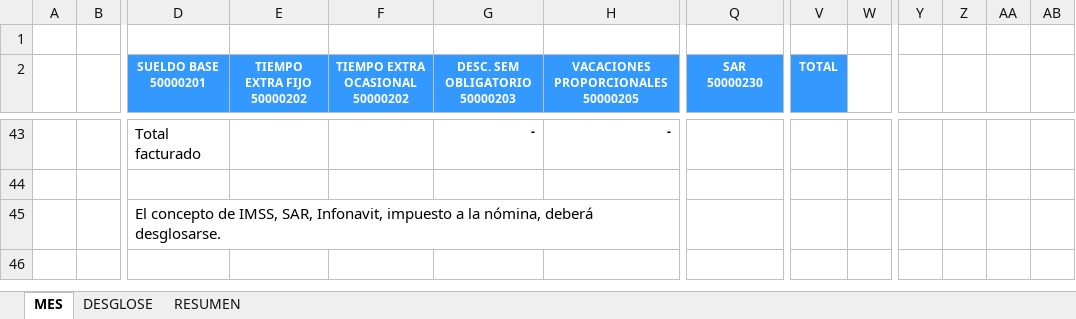
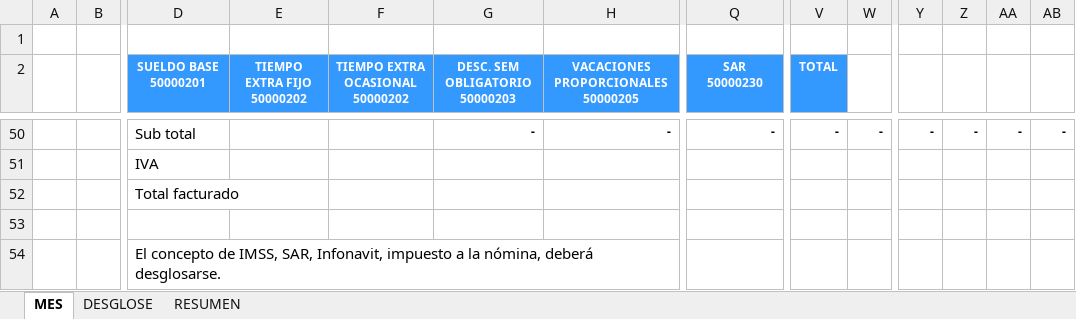
Before and after one commit to OperadoraNominas/OperadoraNominas, an Excel workbook: OperadoraNominas/bin/Debug/Archivos/Reporte.xlsx, sheet MES, drawn as a sheet; only a part is shown, gaps mark what is left out; values as stored, in another font and other column widths than the file's, no borders; charts and pictures not drawn; removed rows and columns are numbered as before the commit, all else as after; rows hold the shown columns only; the diff covers the shown part only; the diff names each change by its address in the sheet, - before the commit and + after, or states it on an @@ line.

```diff
--- a/OperadoraNominas/bin/Debug/Archivos/Reporte.xlsx (sheet MES)
+++ b/OperadoraNominas/bin/Debug/Archivos/Reporte.xlsx (sheet MES)
-D50 (SUELDO BASE 50000201): Total facturado
+D50 (SUELDO BASE 50000201): Sub total
-Q50 (SAR 50000230): (empty)
+Q50 (SAR 50000230): -
-V50 (TOTAL): (empty)
+V50 (TOTAL): -
-W50: (empty)
+W50: -
-Y50: (empty)
+Y50: -
-Z50: (empty)
+Z50: -
-AA50: (empty)
+AA50: -
-AB50: (empty)
+AB50: -
+row 51:  |  | IVA
+row 52:  |  | Total facturado
-D45:H45 merged
```
Also changed, not shown: 32 added rows, 25 removed rows, 69 edited cells and cell formats elsewhere in this sheet, sheet RESUMEN, formulas that keep their value, hidden cells, charts or pictures, 6 other files.
